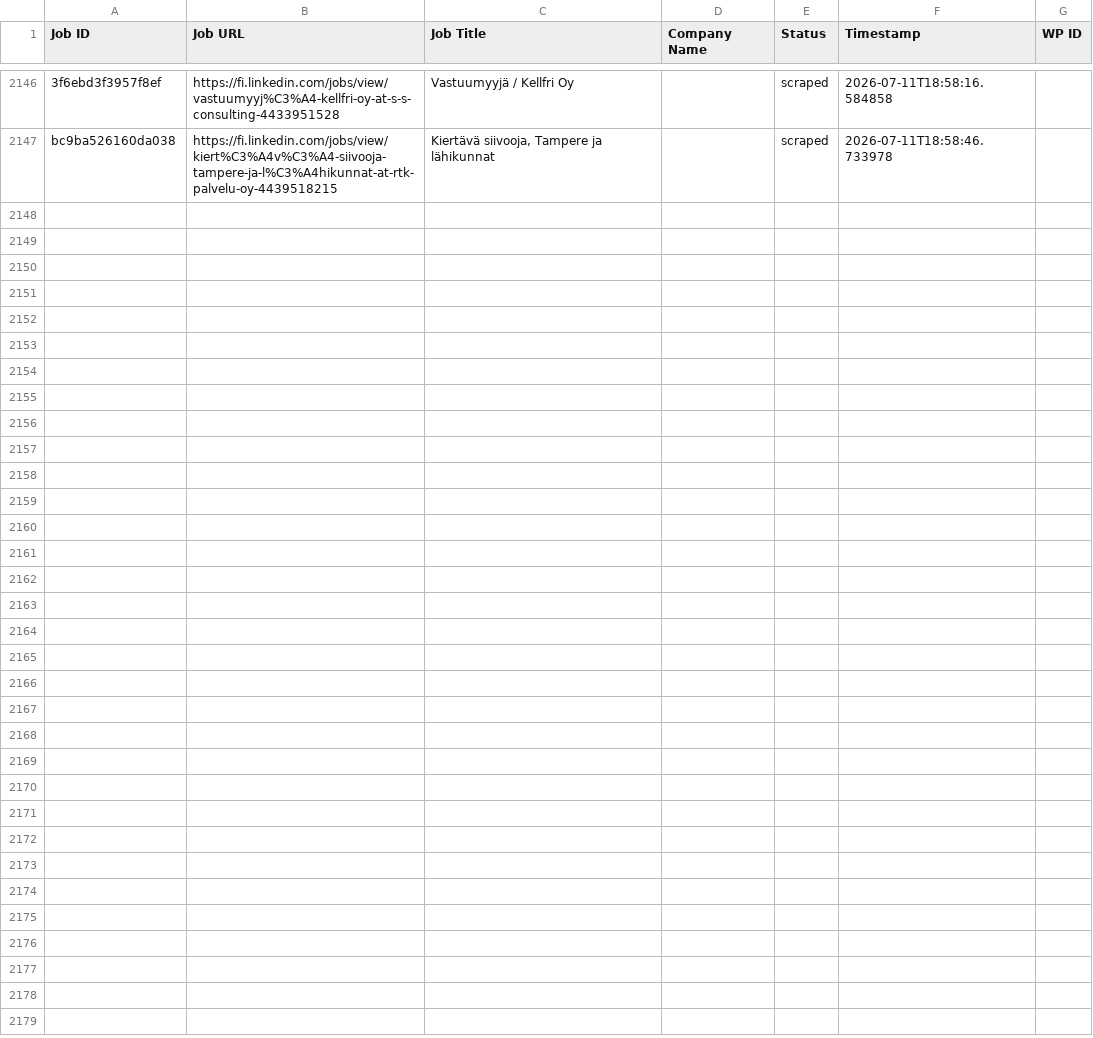
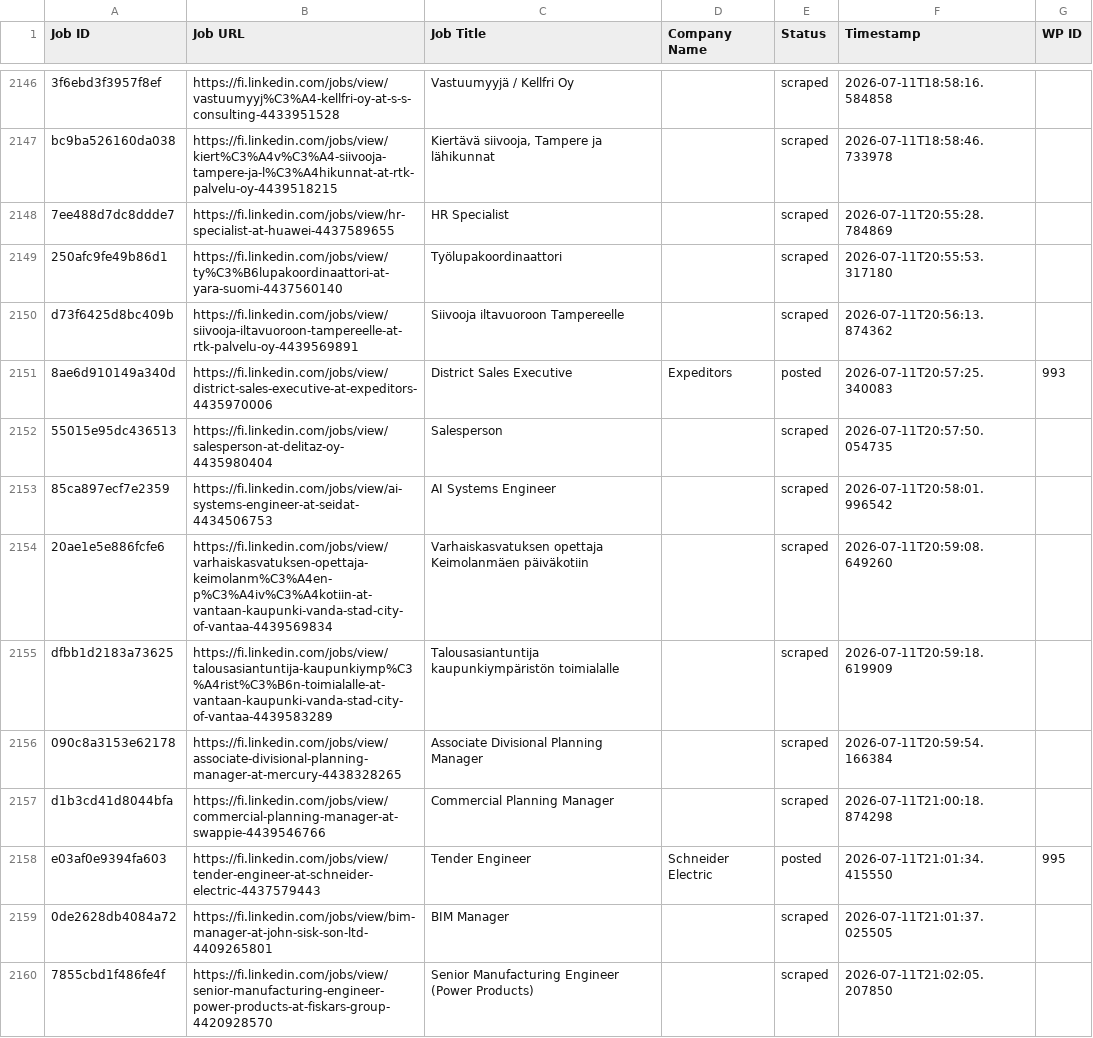
Before and after one commit to vindoky/fi, a CSV file: processed_jobs.csv, drawn as a sheet; only a part is shown, gaps mark what is left out; the diff covers the shown part only; the diff names each change by its address in the sheet, - before the commit and + after, or states it on an @@ line.

```diff
--- a/processed_jobs.csv
+++ b/processed_jobs.csv
+row 2148: 7ee488d7dc8ddde7 | https://fi.linkedin.com/jobs/view/hr-specialist-at-huawei-4437589655 | HR Specialist |  | scraped | 2026-07-11T20:55:28.784869
+row 2149: 250afc9fe49b86d1 | https://fi.linkedin.com/jobs/view/ty%C3%B6lupakoordinaattori-at-yara-suomi-4437560140 | Työlupakoordinaattori |  | scraped | 2026-07-11T20:55:53.317180
+row 2150: d73f6425d8bc409b | https://fi.linkedin.com/jobs/view/siivooja-iltavuoroon-tampereelle-at-rtk-palvelu-oy-4439569891 | Siivooja iltavuoroon Tampereelle |  | scraped | 2026-07-11T20:56:13.874362
+row 2151: 8ae6d910149a340d | https://fi.linkedin.com/jobs/view/district-sales-executive-at-expeditors-4435970006 | District Sales Executive | Expeditors | posted | 2026-07-11T20:57:25.340083 | 993
+row 2152: 55015e95dc436513 | https://fi.linkedin.com/jobs/view/salesperson-at-delitaz-oy-4435980404 | Salesperson |  | scraped | 2026-07-11T20:57:50.054735
+row 2153: 85ca897ecf7e2359 | https://fi.linkedin.com/jobs/view/ai-systems-engineer-at-seidat-4434506753 | AI Systems Engineer |  | scraped | 2026-07-11T20:58:01.996542
+row 2154: 20ae1e5e886fcfe6 | https://fi.linkedin.com/jobs/view/varhaiskasvatuksen-opettaja-keimolanm%C3%A4en-p%C3%A4iv%C3%A4kotiin-at-vantaan-kaupunki-vanda-stad-city-of-vantaa-4439569834 | Varhaiskasvatuksen opettaja Keimolanmäen päiväkotiin |  | scraped | 2026-07-11T20:59:08.649260
+row 2155: dfbb1d2183a73625 | https://fi.linkedin.com/jobs/view/talousasiantuntija-kaupunkiymp%C3%A4rist%C3%B6n-toimialalle-at-vantaan-kaupunki-vanda-stad-city-of-vantaa-4439583289 | Talousasiantuntija kaupunkiympäristön toimialalle |  | scraped | 2026-07-11T20:59:18.619909
+row 2156: 090c8a3153e62178 | https://fi.linkedin.com/jobs/view/associate-divisional-planning-manager-at-mercury-4438328265 | Associate Divisional Planning Manager |  | scraped | 2026-07-11T20:59:54.166384
+row 2157: d1b3cd41d8044bfa | https://fi.linkedin.com/jobs/view/commercial-planning-manager-at-swappie-4439546766 | Commercial Planning Manager |  | scraped | 2026-07-11T21:00:18.874298
+row 2158: e03af0e9394fa603 | https://fi.linkedin.com/jobs/view/tender-engineer-at-schneider-electric-4437579443 | Tender Engineer | Schneider Electric | posted | 2026-07-11T21:01:34.415550 | 995
+row 2159: 0de2628db4084a72 | https://fi.linkedin.com/jobs/view/bim-manager-at-john-sisk-son-ltd-4409265801 | BIM Manager |  | scraped | 2026-07-11T21:01:37.025505
+row 2160: 7855cbd1f486fe4f | https://fi.linkedin.com/jobs/view/senior-manufacturing-engineer-power-products-at-fiskars-group-4420928570 | Senior Manufacturing Engineer (Power Products) |  | scraped | 2026-07-11T21:02:05.207850
```
Also changed, not shown: 13 added rows elsewhere in this file.
